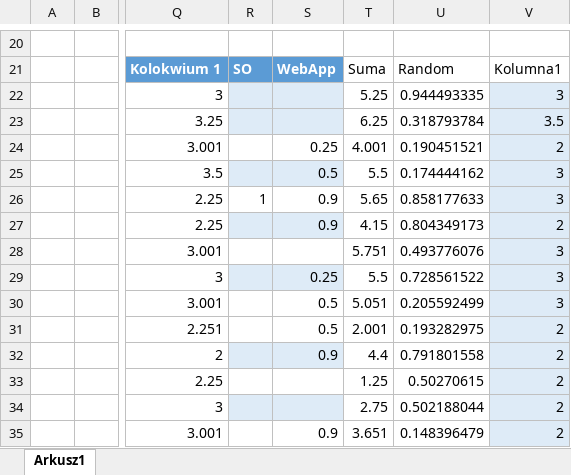
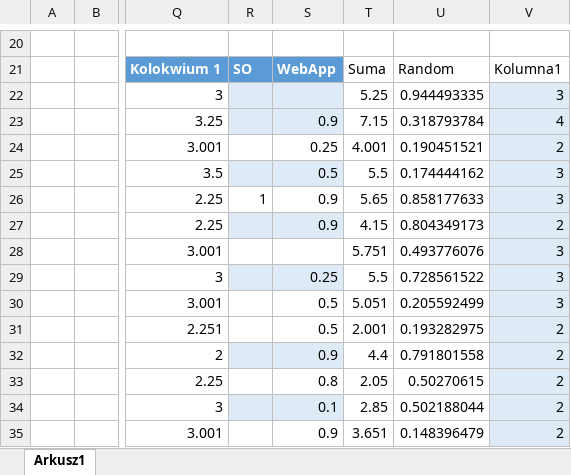
Before and after one commit to mpenarprz/InformatykaA1, an Excel workbook: Wyniki.xlsx, sheet Arkusz1, drawn as a sheet; only a part is shown, gaps mark what is left out; values as stored, in another font and other column widths than the file's, no borders; table styles not drawn; the diff names each change by its address in the sheet, - before the commit and + after, or states it on an @@ line.

Commit message:
Wyniki

```diff
--- a/Wyniki.xlsx (sheet Arkusz1)
+++ b/Wyniki.xlsx (sheet Arkusz1)
-S23: (empty)
+S23: 0.9
-T23: 6.25
+T23: 7.15
-V23: 3.5
+V23: 4
-S33: (empty)
+S33: 0.8
-T33: 1.25
+T33: 2.05
-S34: (empty)
+S34: 0.1
-T34: 2.75
+T34: 2.85
```
